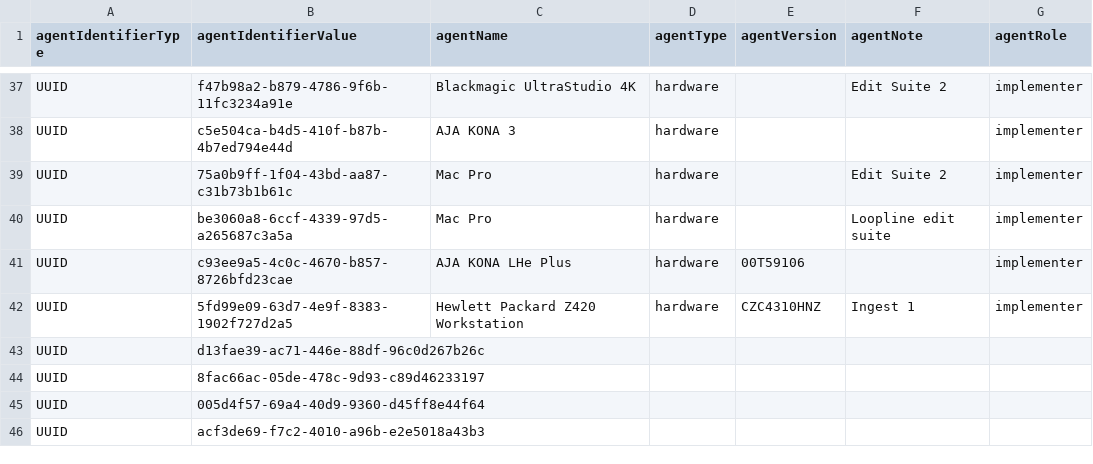
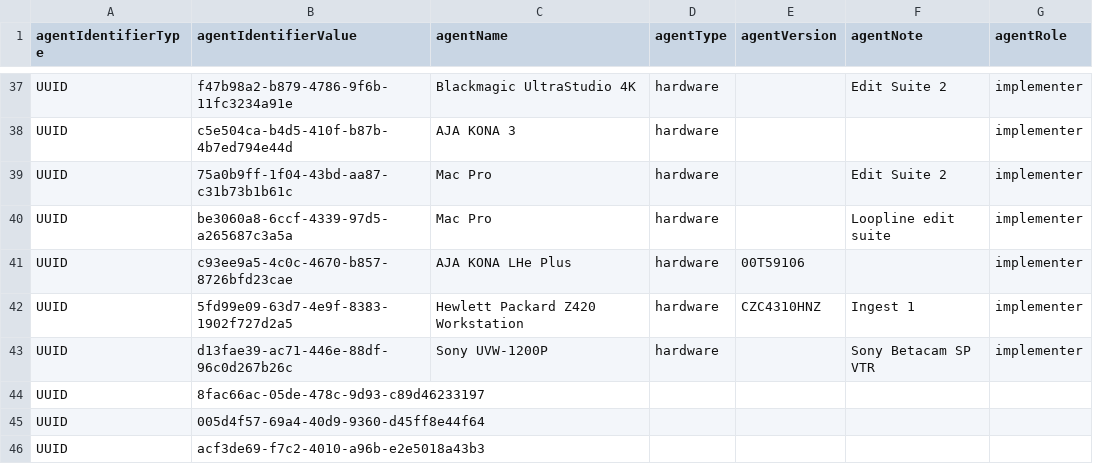
Before and after one commit to kieranjol/IFIscripts, a CSV file: premis_agents.csv, drawn as a sheet; only a part is shown, gaps mark what is left out.

Commit message:
premis_agents - adds uvw1200p

```diff
--- a/premis_agents.csv
+++ b/premis_agents.csv
@@ -42,3 +42,3 @@ UUID,c93ee9a5-4c0c-4670-b857-8726bfd23cae,AJA KONA LHe Plus,hardware,00T59106,,i
 UUID,5fd99e09-63d7-4e9f-8383-1902f727d2a5,Hewlett Packard Z420 Workstation,hardware,CZC4310HNZ,Ingest 1,implementer
-UUID,d13fae39-ac71-446e-88df-96c0d267b26c,,,,,
+UUID,d13fae39-ac71-446e-88df-96c0d267b26c,Sony UVW-1200P,hardware,,Sony Betacam SP VTR,implementer
 UUID,8fac66ac-05de-478c-9d93-c89d46233197,,,,,
```
